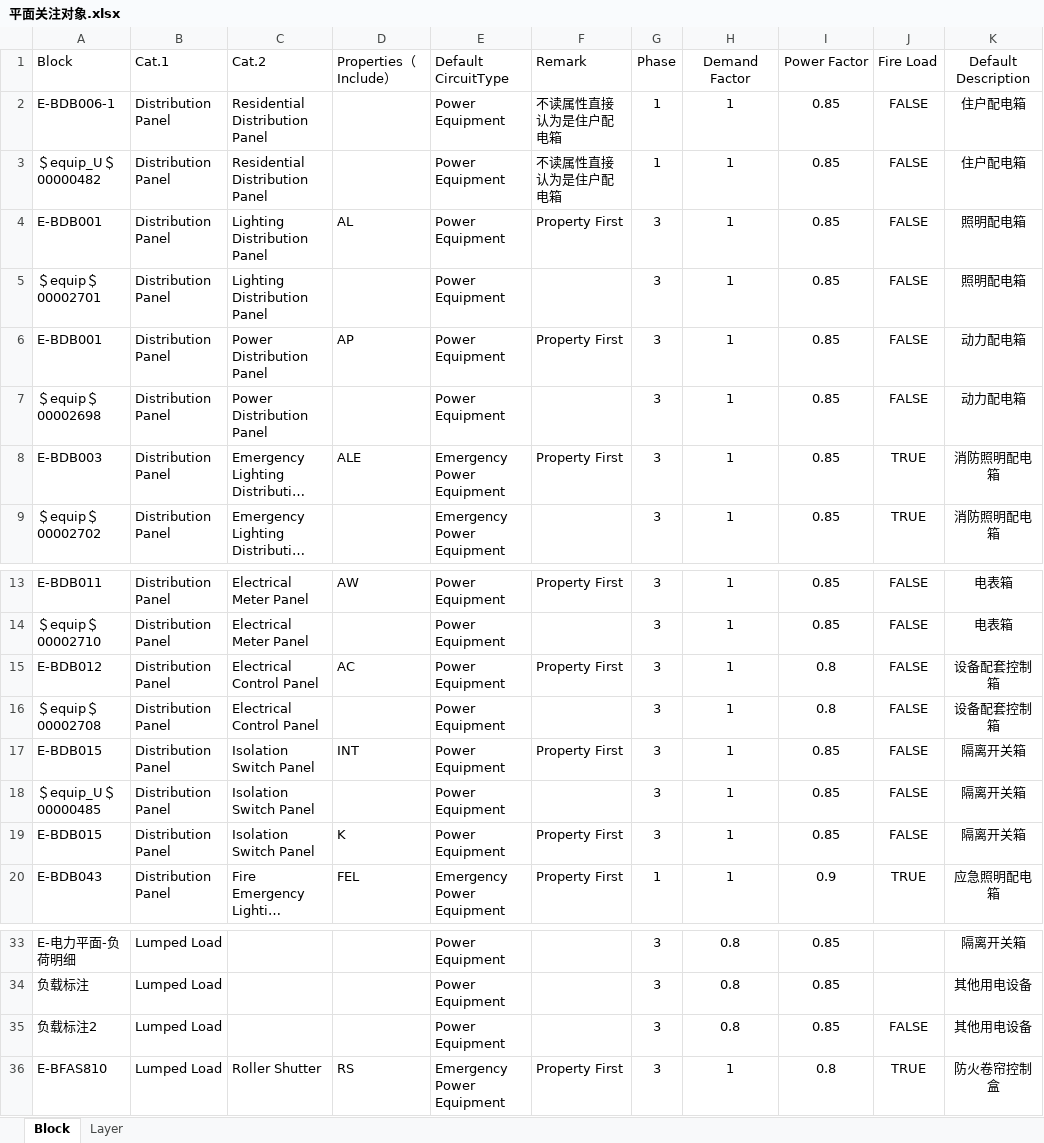
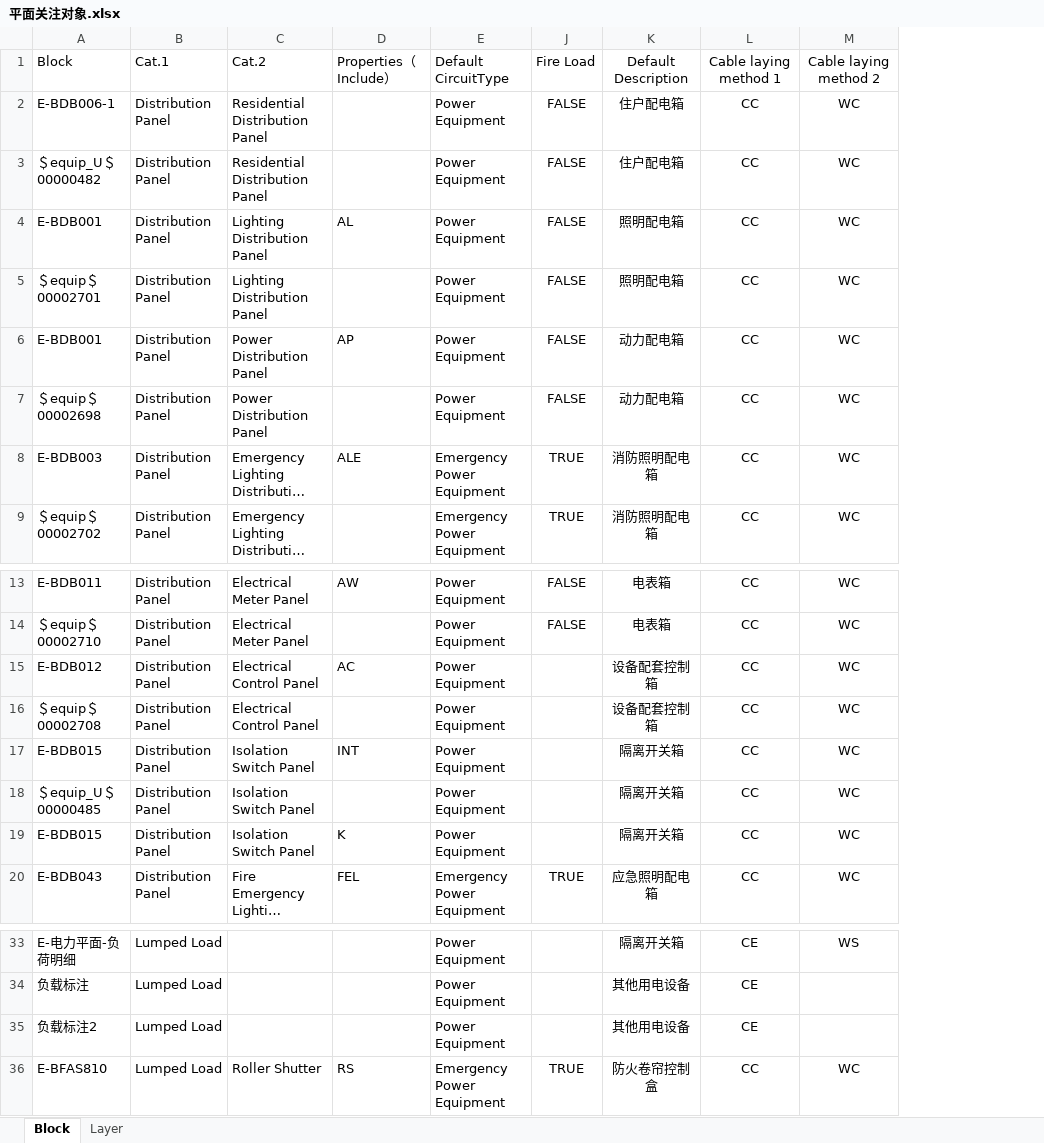
Before and after one commit to SBESIRC/ThMEPEngine, an Excel workbook: AutoLoader/Contents/Support/平面关注对象.xlsx, sheet Block, drawn as a sheet; only a part is shown, gaps mark what is left out; long unchanged cells end in …; values as stored, in another font and other column widths than the file's, no borders; removed rows and columns are numbered as before the commit, all else as after; the diff names each change by its address in the sheet, - before the commit and + after, or states it on an @@ line.

Commit message:
Add cable laying method form support file (#2411)
* Fix a bug

* Add cable laying method form support file

Co-authored-by: 刘潘 <liupan1@thape.com.cn>

```diff
--- a/AutoLoader/Contents/Support/平面关注对象.xlsx (sheet Block)
+++ b/AutoLoader/Contents/Support/平面关注对象.xlsx (sheet Block)
@@ column F hidden, rows 1-8: Remark | 不读属性直接认为是住户配电箱 | 不读属性直接认为是住户配电箱 | Property First |  | Property First |  | Property First; rows 13-20: Property First |  | Property First |  | Property First |  | Property First | Property First; row 36: Property First @@
@@ column G hidden, rows 1-9: Phase | 1 | 1 | 3 | 3 | 3 | 3 | 3 | 3; rows 13-20: 3 | 3 | 3 | 3 | 3 | 3 | 3 | 1; rows 33-36: all 3 @@
@@ column H hidden, rows 1-9: Demand Factor | 1 | 1 | 1 | 1 | 1 | 1 | 1 | 1; rows 13-20: all 1; rows 33-36: 0.8 | 0.8 | 0.8 | 1 @@
@@ column I hidden, rows 1-9: Power Factor | 0.85 | 0.85 | 0.85 | 0.85 | 0.85 | 0.85 | 0.85 | 0.85; rows 13-20: 0.85 | 0.85 | 0.8 | 0.8 | 0.85 | 0.85 | 0.85 | 0.9; rows 33-36: 0.85 | 0.85 | 0.85 | 0.8 @@
+column L, rows 1-9: Cable laying method 1 | CC | CC | CC | CC | CC | CC | CC | CC; rows 13-20: all CC; rows 33-36: CE | CE | CE | CC
+column M, rows 1-9: Cable laying method 2 | WC | WC | WC | WC | WC | WC | WC | WC; rows 13-20: all WC; rows 33-36: WS |  |  | WC
-J15:J19: FALSE
+J15:J19: (empty)
-J35: FALSE
+J35: (empty)
```
Also changed, not shown: 7 other files.
